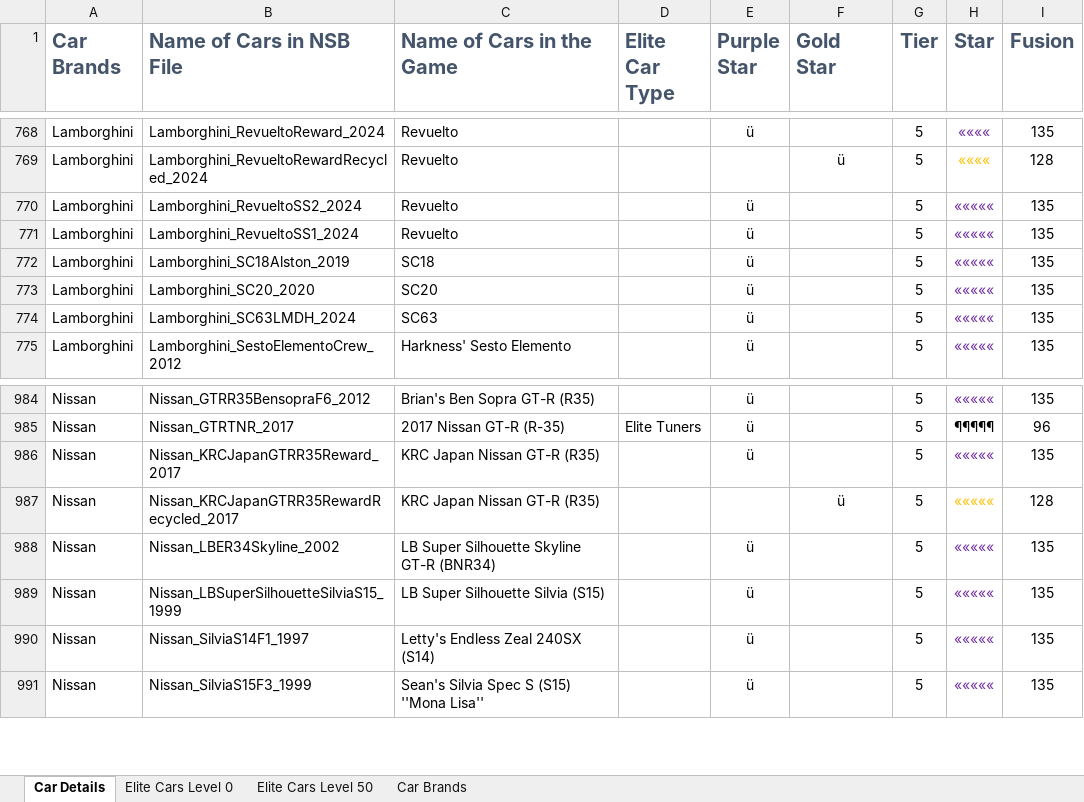
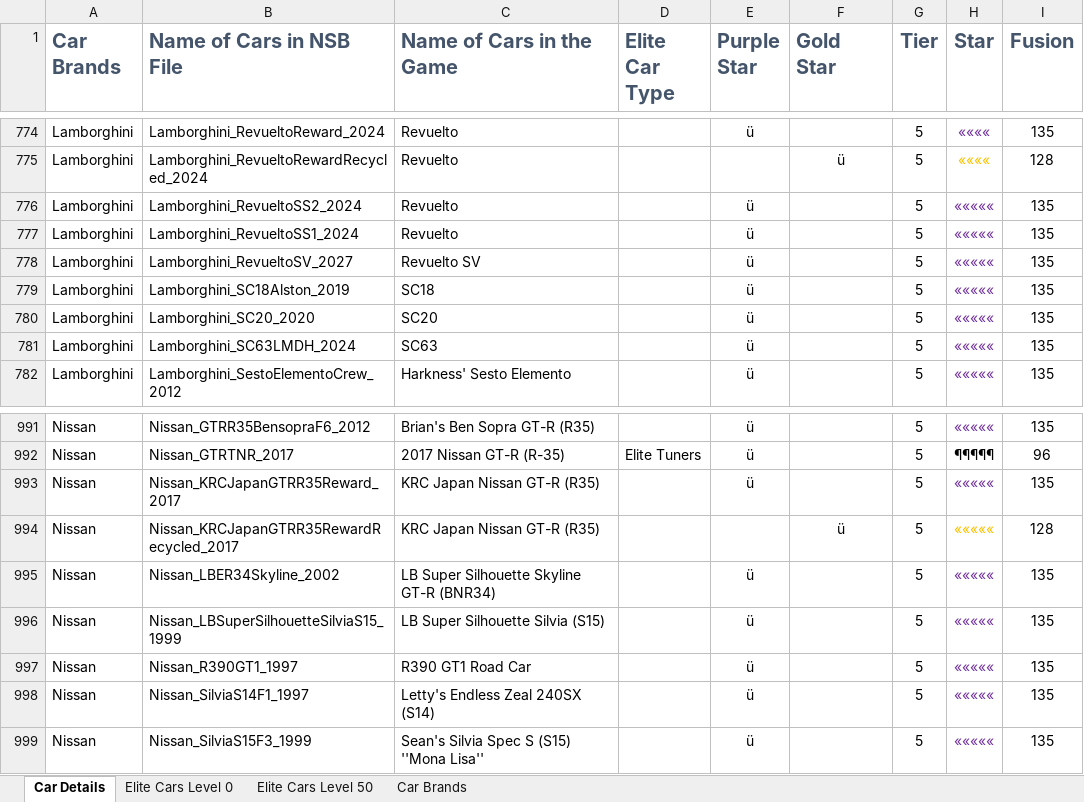
Before and after one commit to wear87/CSR2-Racing-Collection, an Excel workbook: 07-Version List/Car Details.xlsx, sheet Car Details, drawn as a sheet; only a part is shown, gaps mark what is left out; values as stored, in another font and other column widths than the file's, no borders; conditional formats not drawn; the diff covers the shown part only; the diff names each change by its address in the sheet, - before the commit and + after, or states it on an @@ line.

```diff
--- a/07-Version List/Car Details.xlsx (sheet Car Details)
+++ b/07-Version List/Car Details.xlsx (sheet Car Details)
+row 778: Lamborghini | Lamborghini_RevueltoSV_2027 | Revuelto SV |  | ü |  | 5 | ««««« | 135
+row 997: Nissan | Nissan_R390GT1_1997 | R390 GT1 Road Car |  | ü |  | 5 | ««««« | 135
```
Also changed, not shown: 8 added rows elsewhere in this sheet, 6 other files.
